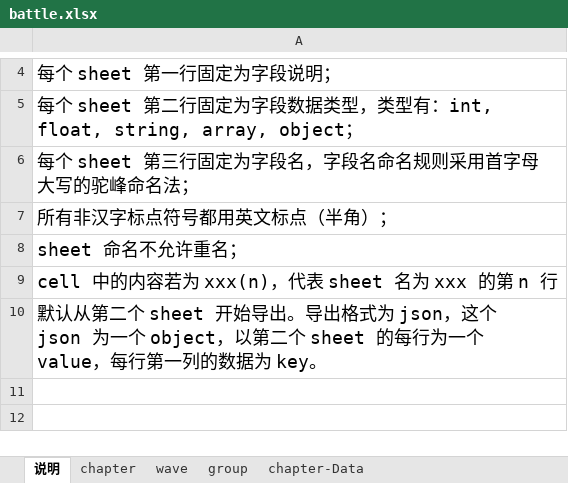
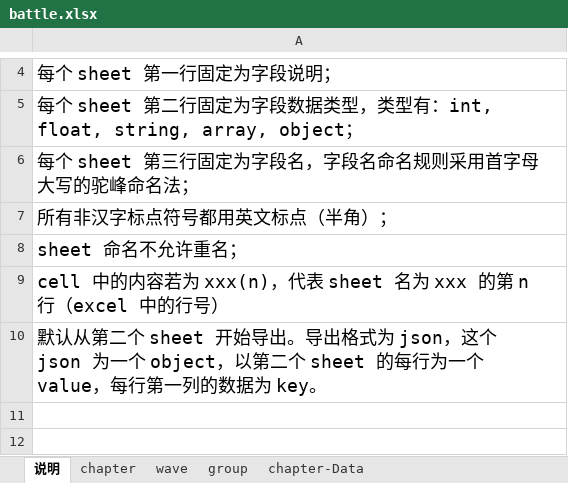
Before and after one commit to insweetion/ConfigMaker, an Excel workbook: battle.xlsx, sheet 说明, drawn as a sheet; only a part is shown, gaps mark what is left out; values as stored, in another font and other column widths than the file's, no borders; the diff names each change by its address in the sheet, - before the commit and + after, or states it on an @@ line.

```diff
--- a/battle.xlsx (sheet 说明)
+++ b/battle.xlsx (sheet 说明)
-A9: …第 n 行
+A9: …第 n 行（excel 中的行号）
```
Also changed, not shown: sheet wave, sheet chapter, 2 other files.
